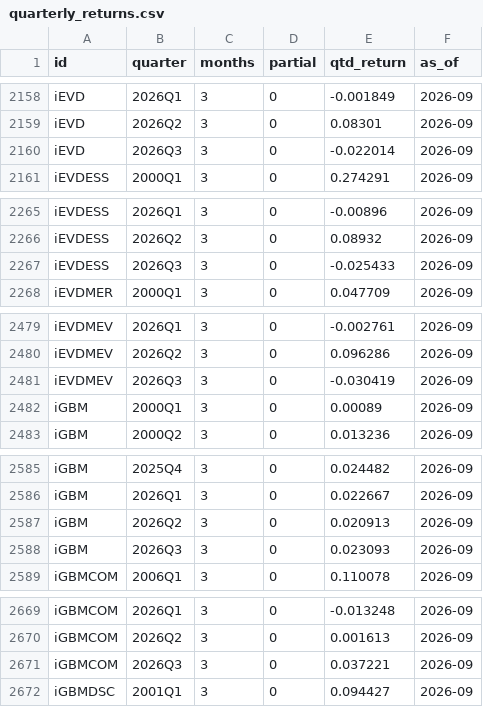
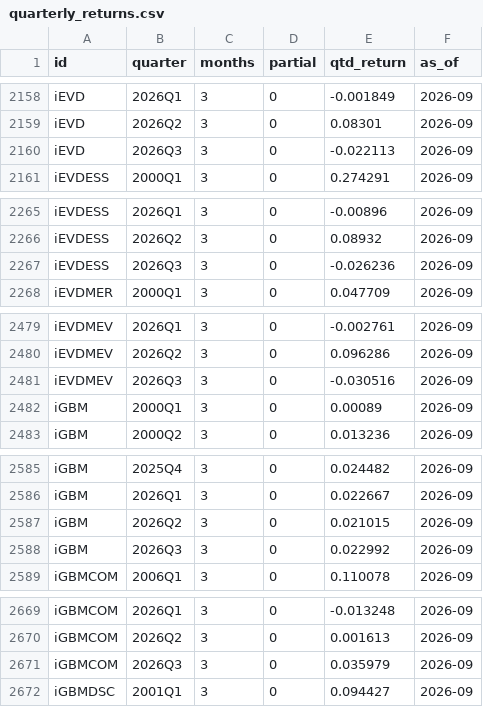
Before and after one commit to pivotalpath/publicdata, a CSV file: quarterly_returns.csv, drawn as a sheet; only a part is shown, gaps mark what is left out; the diff covers the shown part only.

Commit message:
update quarterly_returns.csv 2026-11-17

```diff
--- a/quarterly_returns.csv
+++ b/quarterly_returns.csv
@@ -2159,3 +2159,3 @@ iEVD,2026Q1,3,0,-0.001849,2026-09
 iEVD,2026Q2,3,0,0.08301,2026-09
-iEVD,2026Q3,3,0,-0.022014,2026-09
+iEVD,2026Q3,3,0,-0.022113,2026-09
 iEVDESS,2000Q1,3,0,0.274291,2026-09
@@ -2266,3 +2266,3 @@ iEVDESS,2026Q1,3,0,-0.00896,2026-09
 iEVDESS,2026Q2,3,0,0.08932,2026-09
-iEVDESS,2026Q3,3,0,-0.025433,2026-09
+iEVDESS,2026Q3,3,0,-0.026236,2026-09
 iEVDMER,2000Q1,3,0,0.047709,2026-09
@@ -2480,3 +2480,3 @@ iEVDMEV,2026Q1,3,0,-0.002761,2026-09
 iEVDMEV,2026Q2,3,0,0.096286,2026-09
-iEVDMEV,2026Q3,3,0,-0.030419,2026-09
+iEVDMEV,2026Q3,3,0,-0.030516,2026-09
 iGBM,2000Q1,3,0,0.00089,2026-09
@@ -2586,4 +2586,4 @@ iGBM,2025Q4,3,0,0.024482,2026-09
 iGBM,2026Q1,3,0,0.022667,2026-09
-iGBM,2026Q2,3,0,0.020913,2026-09
-iGBM,2026Q3,3,0,0.023093,2026-09
+iGBM,2026Q2,3,0,0.021015,2026-09
+iGBM,2026Q3,3,0,0.022992,2026-09
 iGBMCOM,2006Q1,3,0,0.110078,2026-09
@@ -2670,3 +2670,3 @@ iGBMCOM,2026Q1,3,0,-0.013248,2026-09
 iGBMCOM,2026Q2,3,0,0.001613,2026-09
-iGBMCOM,2026Q3,3,0,0.037221,2026-09
+iGBMCOM,2026Q3,3,0,0.035979,2026-09
 iGBMDSC,2001Q1,3,0,0.094427,2026-09
```
Also changed, not shown: 1 edited cell elsewhere in this file.
